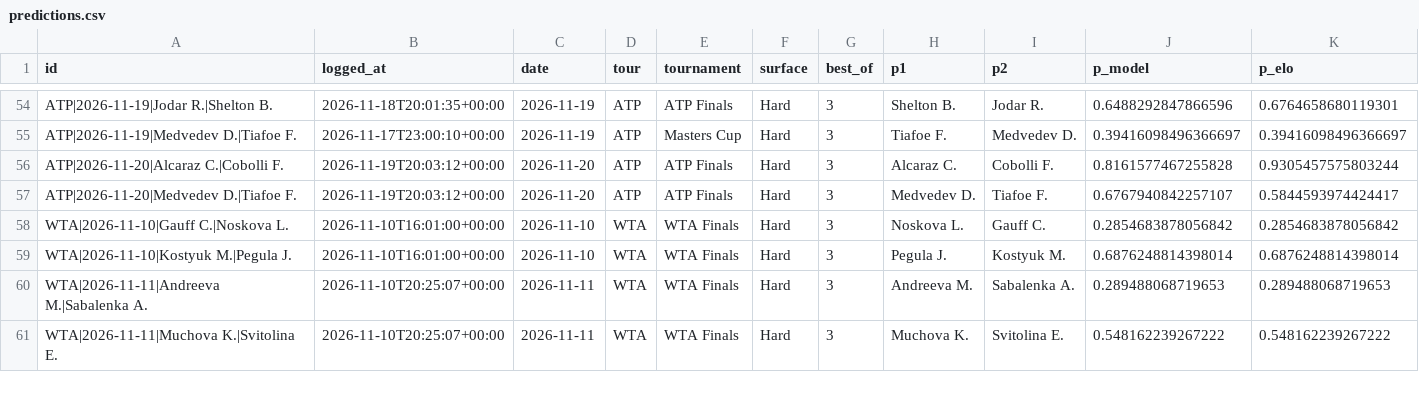
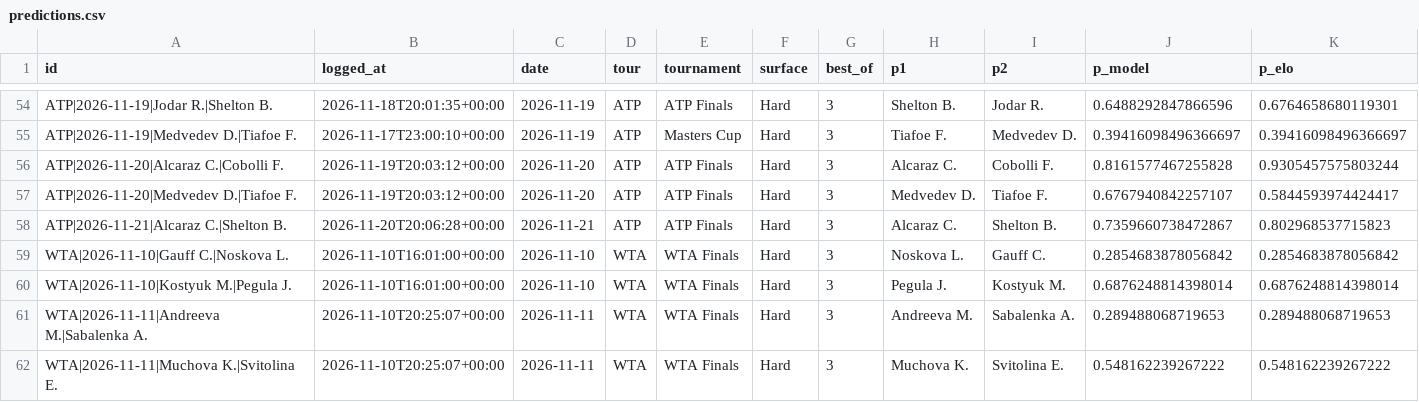
Before and after one commit to safe-n/flask-football-app, a CSV file: tennis/predictions.csv, drawn as a sheet; only a part is shown, gaps mark what is left out; rows hold the shown columns only; the diff names each change by its address in the sheet, - before the commit and + after, or states it on an @@ line.

Commit message:
tennis predictions: 70 prognoz

```diff
--- a/tennis/predictions.csv
+++ b/tennis/predictions.csv
+row 58: ATP|2026-11-21|Alcaraz C.|Shelton B. | 2026-11-20T20:06:28+00:00 | 2026-11-21 | ATP | ATP Finals | Hard | 3 | Alcaraz C. | Shelton B. | 0.7359660738472867 | 0.802968537715823
```
